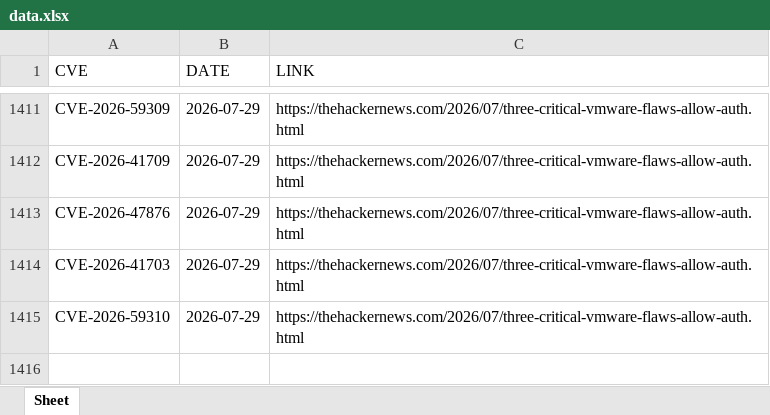
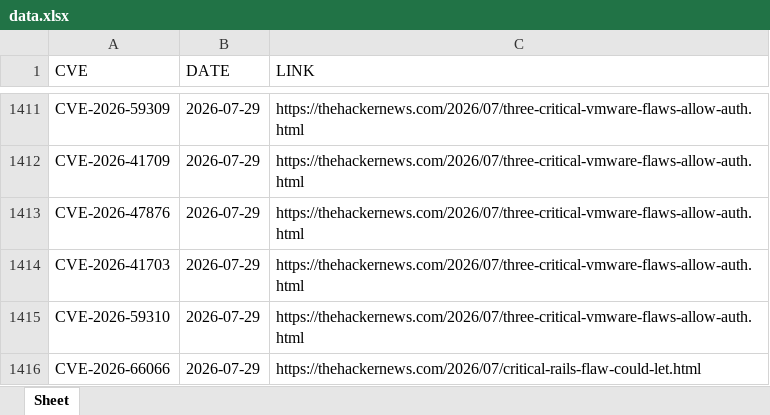
Before and after one commit to thanujbtech-lgtm/hackernews_cve, an Excel workbook: data.xlsx, sheet Sheet, drawn as a sheet; only a part is shown, gaps mark what is left out; values as stored, in another font and other column widths than the file's, no borders; the diff names each change by its address in the sheet, - before the commit and + after, or states it on an @@ line.

```diff
--- a/data.xlsx (sheet Sheet)
+++ b/data.xlsx (sheet Sheet)
+row 1416: CVE-2026-66066 | 2026-07-29 | https://thehackernews.com/2026/07/critical-rails-flaw-could-let.html
```
